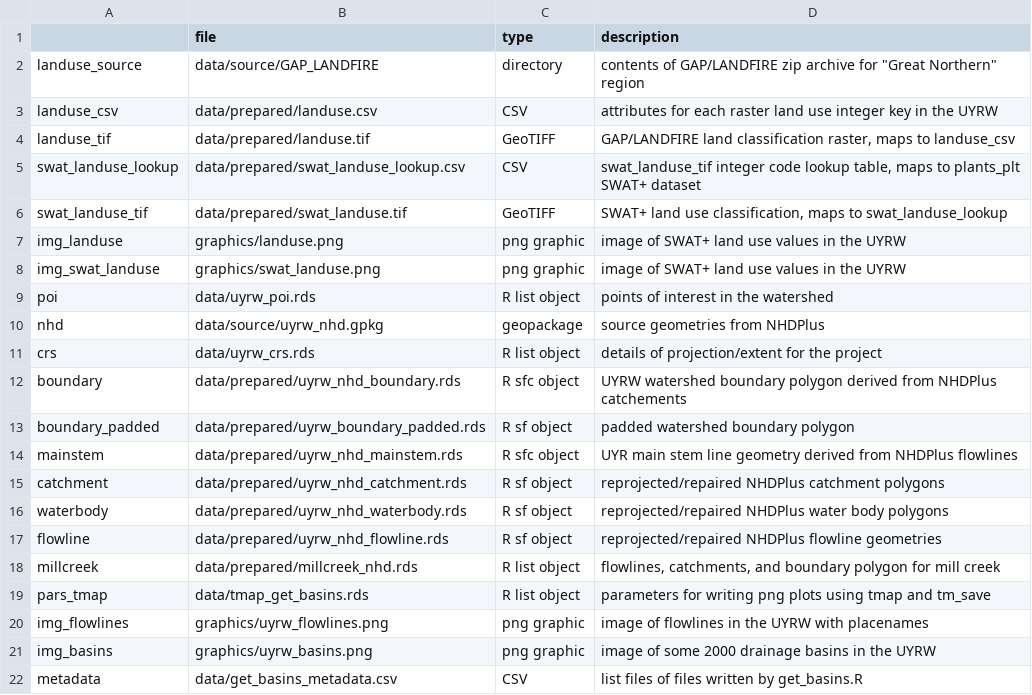
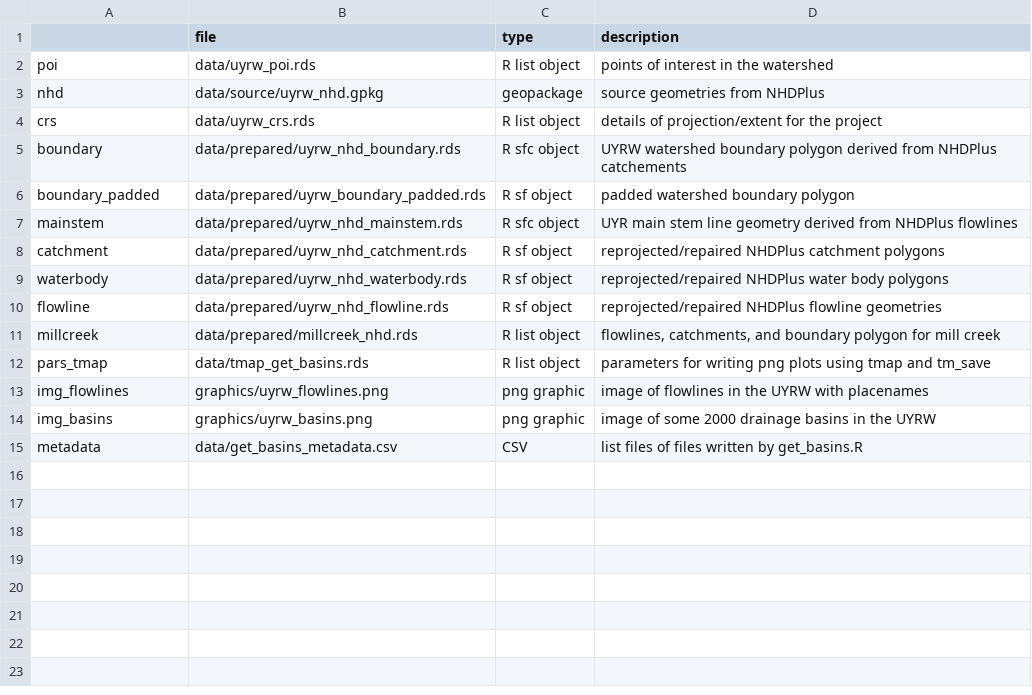
Before and after one commit to deankoch/UYRW_data, a CSV file: data/get_basins_metadata.csv, drawn as a sheet.

Commit message:
some junk from get_landuse had gotten copied into this by accident

```diff
--- a/data/get_basins_metadata.csv
+++ b/data/get_basins_metadata.csv
@@ -1,9 +1,2 @@
 "","file","type","description"
-"landuse_source","data/source/GAP_LANDFIRE","directory","contents of GAP/LANDFIRE zip archive for ""Great Northern"" region"
-"landuse_csv","data/prepared/landuse.csv","CSV","attributes for each raster land use integer key in the UYRW"
-"landuse_tif","data/prepared/landuse.tif","GeoTIFF","GAP/LANDFIRE land classification raster, maps to landuse_csv"
-"swat_landuse_lookup","data/prepared/swat_landuse_lookup.csv","CSV","swat_landuse_tif integer code lookup table, maps to plants_plt SWAT+ dataset"
-"swat_landuse_tif","data/prepared/swat_landuse.tif","GeoTIFF","SWAT+ land use classification, maps to swat_landuse_lookup"
-"img_landuse","graphics/landuse.png","png graphic","image of SWAT+ land use values in the UYRW"
-"img_swat_landuse","graphics/swat_landuse.png","png graphic","image of SWAT+ land use values in the UYRW"
 "poi","data/uyrw_poi.rds","R list object","points of interest in the watershed"
```
